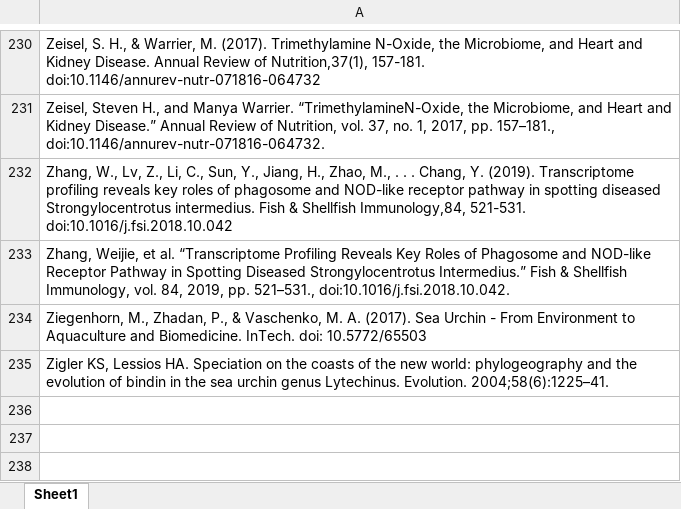
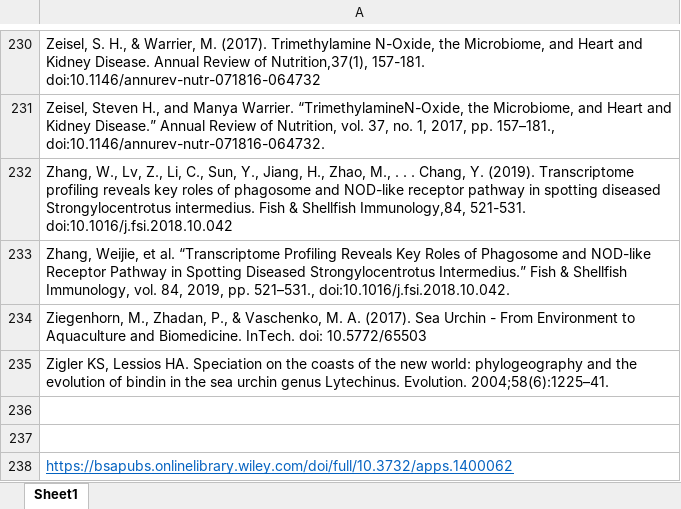
Before and after one commit to iamcapote/diadema_ajmc2020, an Excel workbook: References Thesis.xlsx, sheet Sheet1, drawn as a sheet; only a part is shown, gaps mark what is left out; values as stored, in another font and other column widths than the file's, no borders; the diff names each change by its address in the sheet, - before the commit and + after, or states it on an @@ line.

```diff
--- a/References Thesis.xlsx (sheet Sheet1)
+++ b/References Thesis.xlsx (sheet Sheet1)
+row 236: (empty)
+row 237: (empty)
+row 238: https://bsapubs.onlinelibrary.wiley.com/doi/full/10.3732/apps.1400062
```
Also changed, not shown: 4 other files.
